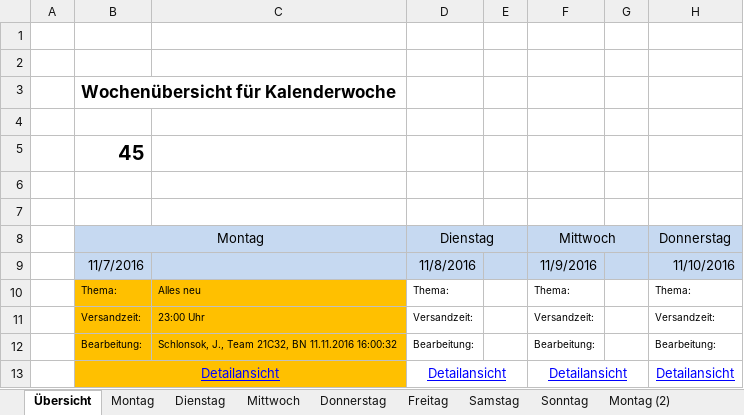
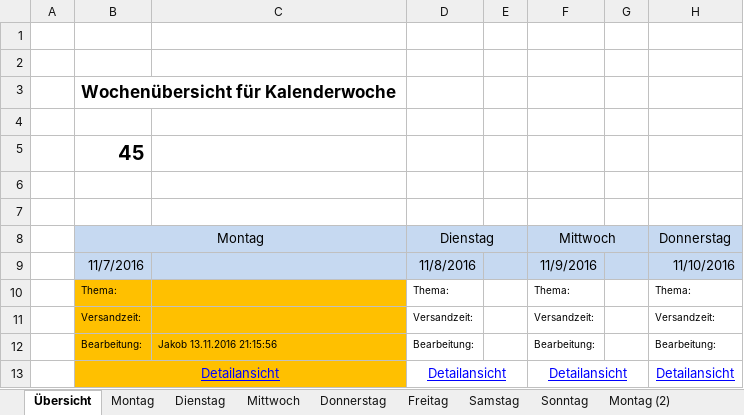
Before and after one commit to fooku18/Briefing, an Excel workbook: Briefing_2016_45.xlsm, sheet Übersicht, drawn as a sheet; only a part is shown; values as stored, in another font and other column widths than the file's, no borders; the diff names each change by its address in the sheet, - before the commit and + after, or states it on an @@ line.

```diff
--- a/Briefing_2016_45.xlsm (sheet Übersicht)
+++ b/Briefing_2016_45.xlsm (sheet Übersicht)
-C10: Alles neu
+C10: (empty)
-C11: 23:00 Uhr
+C11: (empty)
-C12: Schlonsok, J., Team 21C32, BN 11.11.2016 16:00:32
+C12: Jakob 13.11.2016 21:15:56
```
Also changed, not shown: sheet Dienstag, sheet Montag, charts or pictures, 2 other files.
